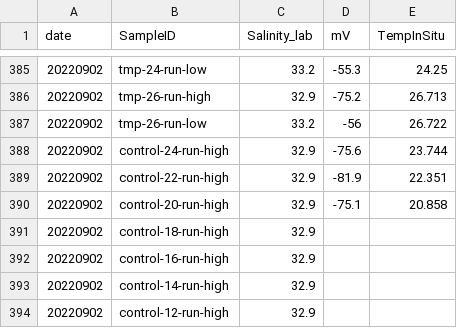
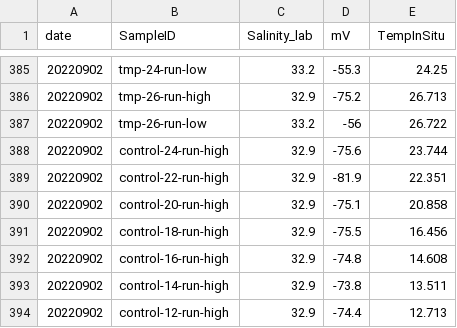
Before and after one commit to ROBD1005/Research, a CSV file: Data/Experiment_Data/Mesocosm_Tank_pH/pH_mesocosm.csv, drawn as a sheet; only a part is shown, gaps mark what is left out.

```diff
--- a/Data/Experiment_Data/Mesocosm_Tank_pH/pH_mesocosm.csv
+++ b/Data/Experiment_Data/Mesocosm_Tank_pH/pH_mesocosm.csv
@@ -390,5 +390,5 @@ date,SampleID,Salinity_lab,mV,TempInSitu
 20220902,control-20-run-high,32.9,-75.1,20.858
-20220902,control-18-run-high,32.9,,
-20220902,control-16-run-high,32.9,,
-20220902,control-14-run-high,32.9,,
-20220902,control-12-run-high,32.9,,
+20220902,control-18-run-high,32.9,-75.5,16.456
+20220902,control-16-run-high,32.9,-74.8,14.608
+20220902,control-14-run-high,32.9,-73.8,13.511
+20220902,control-12-run-high,32.9,-74.4,12.713
```
Also changed, not shown: Data/Experiment_Data/Mesocosm_Tank_pH/pHTotal.csv, 1 other file.
